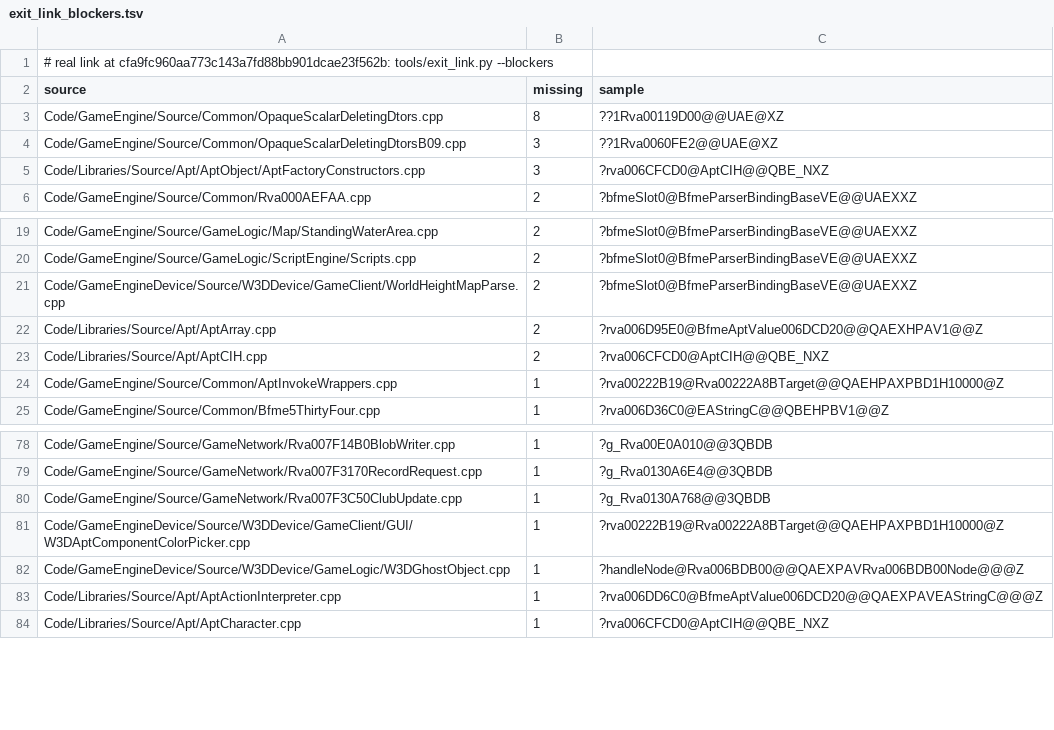
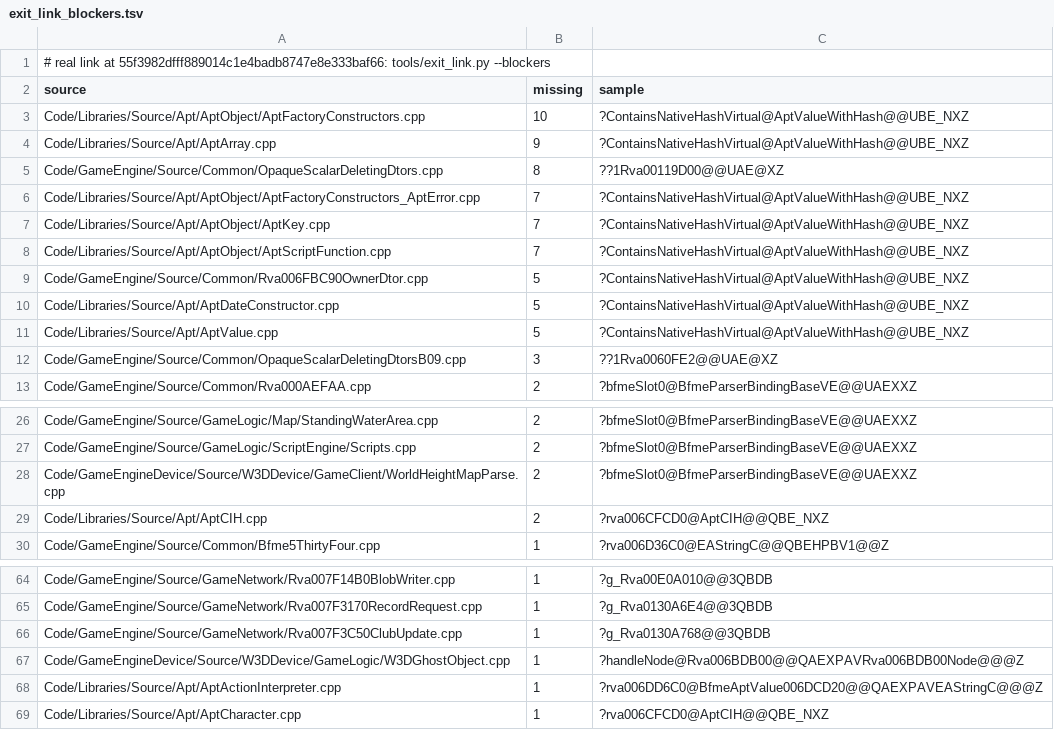
Before and after one commit to Open-BFME/Open-BFME-2, a TSV file: reverse/exit_link_blockers.tsv, drawn as a sheet; only a part is shown, gaps mark what is left out; the diff covers the shown part only.

```diff
--- a/reverse/exit_link_blockers.tsv
+++ b/reverse/exit_link_blockers.tsv
@@ -1,6 +1,13 @@
-# real link at cfa9fc960aa773c143a7fd88bb901dcae23f562b: tools/exit_link.py --blockers
+# real link at 55f3982dfff889014c1e4badb8747e8e333baf66: tools/exit_link.py --blockers
 source	missing	sample
+Code/Libraries/Source/Apt/AptObject/AptFactoryConstructors.cpp	10	?ContainsNativeHashVirtual@AptValueWithHash@@UBE_NXZ
+Code/Libraries/Source/Apt/AptArray.cpp	9	?ContainsNativeHashVirtual@AptValueWithHash@@UBE_NXZ
 Code/GameEngine/Source/Common/OpaqueScalarDeletingDtors.cpp	8	??1Rva00119D00@@UAE@XZ
+Code/Libraries/Source/Apt/AptObject/AptFactoryConstructors_AptError.cpp	7	?ContainsNativeHashVirtual@AptValueWithHash@@UBE_NXZ
+Code/Libraries/Source/Apt/AptObject/AptKey.cpp	7	?ContainsNativeHashVirtual@AptValueWithHash@@UBE_NXZ
+Code/Libraries/Source/Apt/AptObject/AptScriptFunction.cpp	7	?ContainsNativeHashVirtual@AptValueWithHash@@UBE_NXZ
+Code/GameEngine/Source/Common/Rva006FBC90OwnerDtor.cpp	5	?ContainsNativeHashVirtual@AptValueWithHash@@UBE_NXZ
+Code/Libraries/Source/Apt/AptDateConstructor.cpp	5	?ContainsNativeHashVirtual@AptValueWithHash@@UBE_NXZ
+Code/Libraries/Source/Apt/AptValue.cpp	5	?ContainsNativeHashVirtual@AptValueWithHash@@UBE_NXZ
 Code/GameEngine/Source/Common/OpaqueScalarDeletingDtorsB09.cpp	3	??1Rva0060FE2@@UAE@XZ
-Code/Libraries/Source/Apt/AptObject/AptFactoryConstructors.cpp	3	?rva006CFCD0@AptCIH@@QBE_NXZ
 Code/GameEngine/Source/Common/Rva000AEFAA.cpp	2	?bfmeSlot0@BfmeParserBindingBaseVE@@UAEXXZ
@@ -21,5 +28,3 @@ Code/GameEngine/Source/GameLogic/ScriptEngine/Scripts.cpp	2	?bfmeSlot0@BfmeParse
 Code/GameEngineDevice/Source/W3DDevice/GameClient/WorldHeightMapParse.cpp	2	?bfmeSlot0@BfmeParserBindingBaseVE@@UAEXXZ
-Code/Libraries/Source/Apt/AptArray.cpp	2	?rva006D95E0@BfmeAptValue006DCD20@@QAEXHPAV1@@Z
 Code/Libraries/Source/Apt/AptCIH.cpp	2	?rva006CFCD0@AptCIH@@QBE_NXZ
-Code/GameEngine/Source/Common/AptInvokeWrappers.cpp	1	?rva00222B19@Rva00222A8BTarget@@QAEHPAXPBD1H10000@Z
 Code/GameEngine/Source/Common/Bfme5ThirtyFour.cpp	1	?rva006D36C0@EAStringC@@QBEHPBV1@@Z
@@ -80,3 +66,2 @@ Code/GameEngine/Source/GameNetwork/Rva007F3170RecordRequest.cpp	1	?g_Rva0130A6E4
 Code/GameEngine/Source/GameNetwork/Rva007F3C50ClubUpdate.cpp	1	?g_Rva0130A768@@3QBDB
-Code/GameEngineDevice/Source/W3DDevice/GameClient/GUI/W3DAptComponentColorPicker.cpp	1	?rva00222B19@Rva00222A8BTarget@@QAEHPAXPBD1H10000@Z
 Code/GameEngineDevice/Source/W3DDevice/GameLogic/W3DGhostObject.cpp	1	?handleNode@Rva006BDB00@@QAEXPAVRva006BDB00Node@@@Z
```
Also changed, not shown: 19 removed rows elsewhere in this file, 1 other file.
